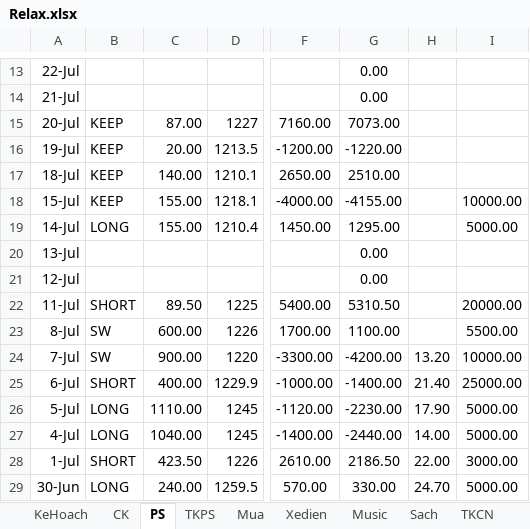
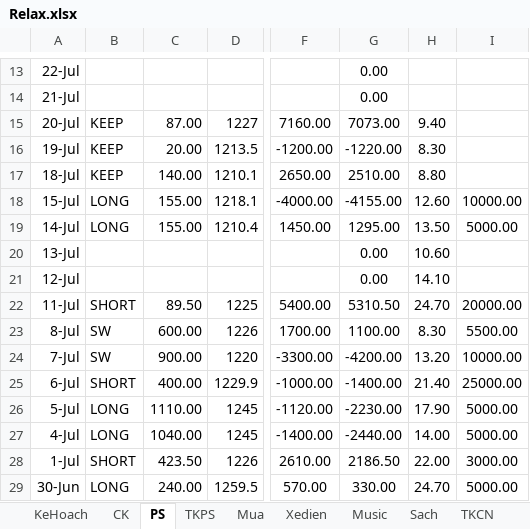
Before and after one commit to TrungDaoDEV/git_add_files, an Excel workbook: Relax.xlsx, sheet PS, drawn as a sheet; only a part is shown, gaps mark what is left out; values as stored, in another font and other column widths than the file's, no borders; table styles not drawn; the diff names each change by its address in the sheet, - before the commit and + after, or states it on an @@ line.

```diff
--- a/Relax.xlsx (sheet PS)
+++ b/Relax.xlsx (sheet PS)
-H15: (empty)
+H15: 9.40
-H16: (empty)
+H16: 8.30
-H17: (empty)
+H17: 8.80
-B18: KEEP
+B18: LONG
-H18: (empty)
+H18: 12.60
-H19: (empty)
+H19: 13.50
-H20: (empty)
+H20: 10.60
-H21: (empty)
+H21: 14.10
-H22: (empty)
+H22: 24.70
-H23: (empty)
+H23: 8.30
```
Also changed, not shown: sheet TKPS, formulas that keep their value, Python.xlsx.
